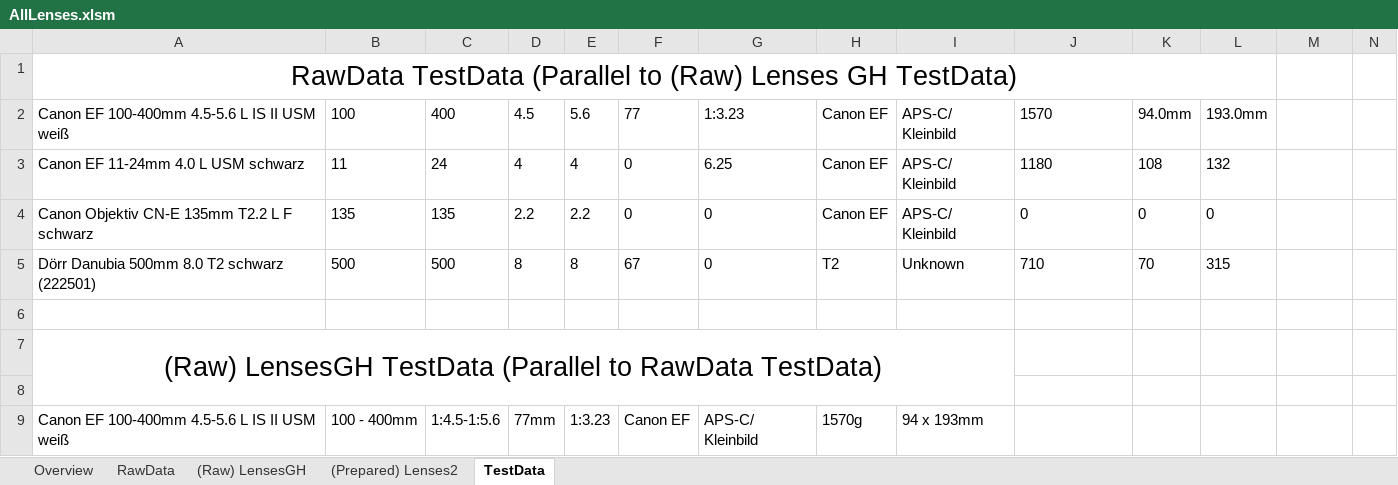
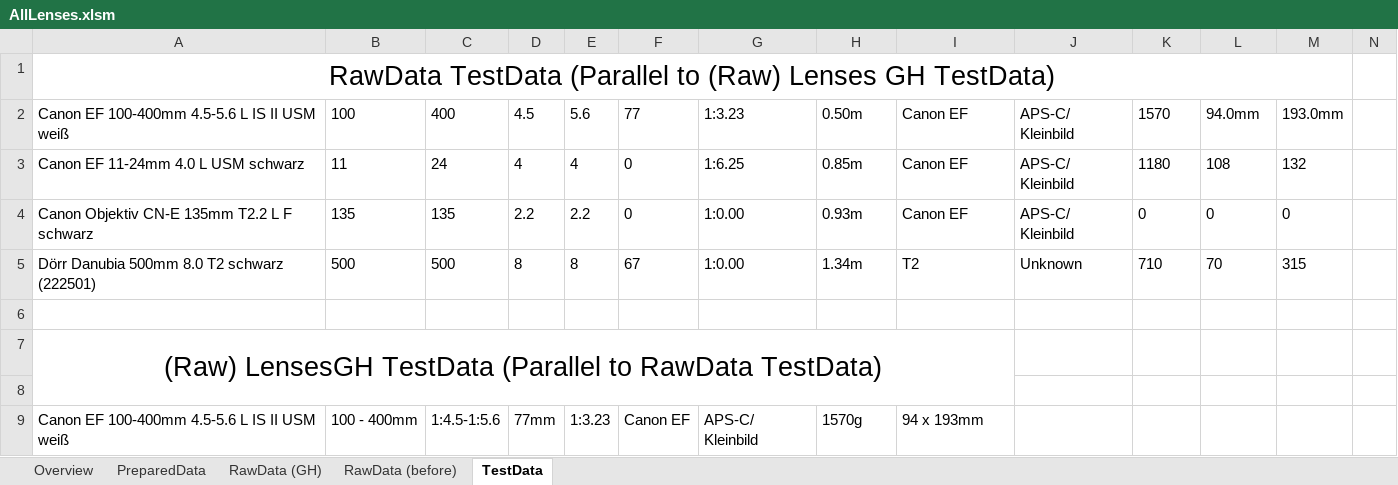
Before and after one commit to HansZimmer5000/LensComparison, an Excel workbook: AllLenses.xlsm, sheet TestData, drawn as a sheet; only a part is shown; values as stored, in another font and other column widths than the file's, no borders; the diff covers the shown part only; the diff names each change by its address in the sheet, - before the commit and + after, or states it on an @@ line.

```diff
--- a/AllLenses.xlsm (sheet TestData)
+++ b/AllLenses.xlsm (sheet TestData)
-sheet tab: RawData
+sheet tab: PreparedData
-sheet tab: (Raw) LensesGH
+sheet tab: RawData (GH)
-sheet tab: (Prepared) Lenses2
+sheet tab: RawData (before)
-A1:L1 merged
+A1:M1 merged
-H2: Canon EF
+H2: 0.50m
-I2:I4: APS-C/ Kleinbild
+I2:I4: Canon EF
-J2: 1570
+J2: APS-C/ Kleinbild
-K2: 94.0mm
+K2: 1570
-L2: 193.0mm
+L2: 94.0mm
-M2: (empty)
+M2: 193.0mm
-G3: 6.25
+G3: 1:6.25
-H3: Canon EF
+H3: 0.85m
-J3: 1180
+J3: APS-C/ Kleinbild
-K3: 108
+K3: 1180
-L3: 132
+L3: 108
-M3: (empty)
+M3: 132
-G4:G5: 0
+G4:G5: 1:0.00
-H4: Canon EF
+H4: 0.93m
-J4: 0
+J4: APS-C/ Kleinbild
-M4: (empty)
+M4: 0
-H5: T2
+H5: 1.34m
-I5: Unknown
+I5: T2
-J5: 710
+J5: Unknown
-K5: 70
+K5: 710
-L5: 315
+L5: 70
-M5: (empty)
+M5: 315
```
Also changed, not shown: 13 edited cells and merged cells elsewhere in this sheet, sheet Overview, sheet RawData (GH), sheet PreparedData, formulas that keep their value, charts or pictures, 9 other files.
